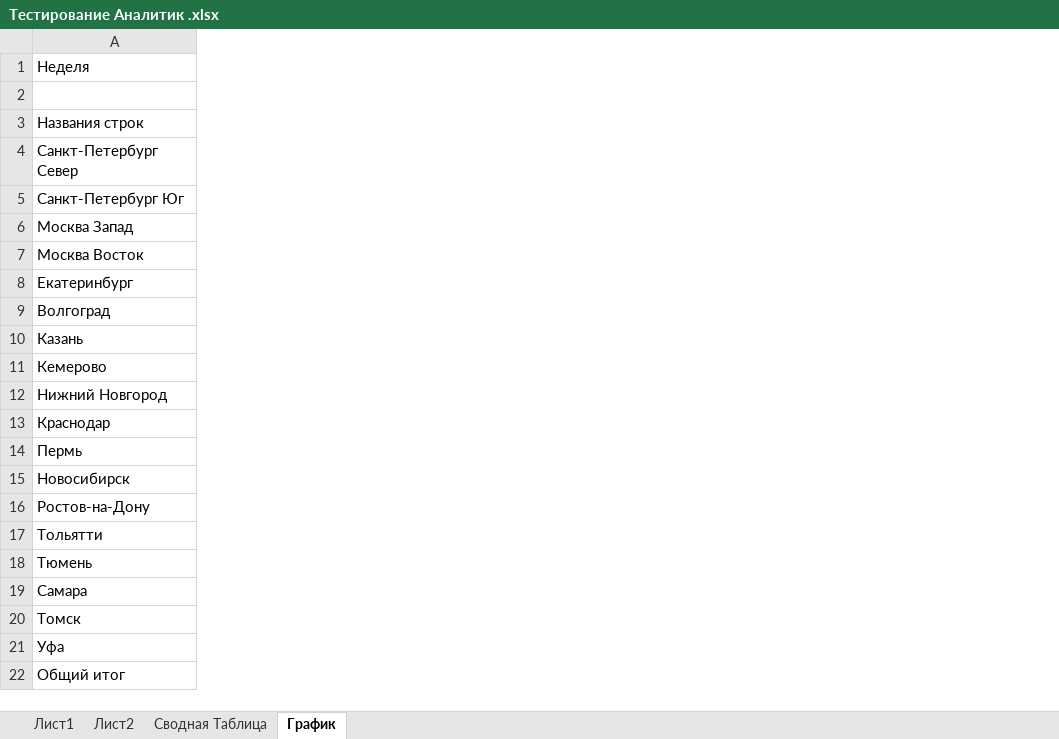
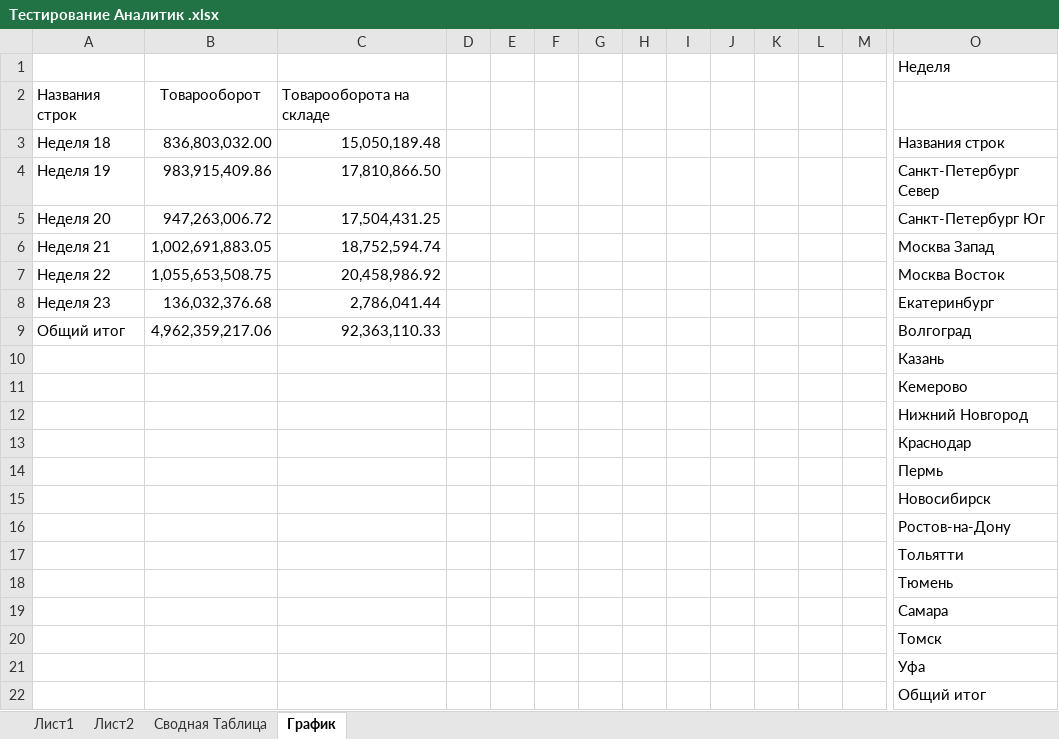
Before and after one commit to AsselPrmanova/analytics-project, an Excel workbook: Excel/Тестирование Аналитик .xlsx, sheet График, drawn as a sheet; only a part is shown, gaps mark what is left out; values as stored, in another font and other column widths than the file's, no borders; charts and pictures not drawn; rows hold the shown columns only; the diff covers the shown part only; the diff names each change by its address in the sheet, - before the commit and + after, or states it on an @@ line.

```diff
--- a/Excel/Тестирование Аналитик .xlsx (sheet График)
+++ b/Excel/Тестирование Аналитик .xlsx (sheet График)
+column A, rows 2-9: Названия строк | Неделя 18 | Неделя 19 | Неделя 20 | Неделя 21 | Неделя 22 | Неделя 23 | Общий итог
+column B, rows 2-9: Товарооборот | 836,803,032.00 | 983,915,409.86 | 947,263,006.72 | 1,002,691,883.05 | 1,055,653,508.75 | 136,032,376.68 | 4,962,359,217.06
+column C, rows 2-9: Товарооборота на складе | 15,050,189.48 | 17,810,866.50 | 17,504,431.25 | 18,752,594.74 | 20,458,986.92 | 2,786,041.44 | 92,363,110.33
+column D, empty
+column E, empty
+column F, empty
+column G, empty
+column H, empty
+column I, empty
+column J, empty
+column K, empty
+column L, empty
+column M, empty
-row 2: (empty)
+row 2: Названия строк | Товарооборот | Товарооборота на складе
```
Also changed, not shown: 1 added column elsewhere in this sheet, sheet Лист1, sheet Сводная Таблица, hidden cells, charts or pictures, 1 other file.
